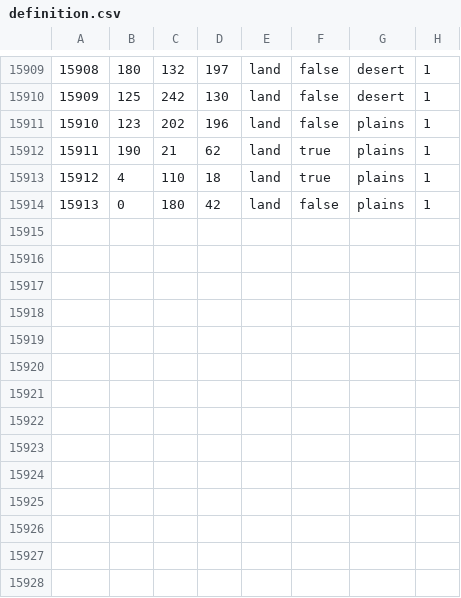
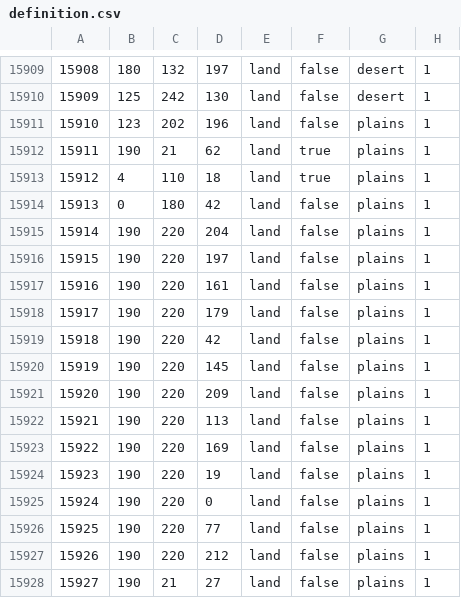
Before and after one commit to AdriianCOE/Azarya, a CSV file: map/definition.csv, drawn as a sheet; only a part is shown, gaps mark what is left out; the diff names each change by its address in the sheet, - before the commit and + after, or states it on an @@ line.

```diff
--- a/map/definition.csv
+++ b/map/definition.csv
+row 15915: 15914 | 190 | 220 | 204 | land | false | plains | 1
+row 15916: 15915 | 190 | 220 | 197 | land | false | plains | 1
+row 15917: 15916 | 190 | 220 | 161 | land | false | plains | 1
+row 15918: 15917 | 190 | 220 | 179 | land | false | plains | 1
+row 15919: 15918 | 190 | 220 | 42 | land | false | plains | 1
+row 15920: 15919 | 190 | 220 | 145 | land | false | plains | 1
+row 15921: 15920 | 190 | 220 | 209 | land | false | plains | 1
+row 15922: 15921 | 190 | 220 | 113 | land | false | plains | 1
+row 15923: 15922 | 190 | 220 | 169 | land | false | plains | 1
+row 15924: 15923 | 190 | 220 | 19 | land | false | plains | 1
+row 15925: 15924 | 190 | 220 | 0 | land | false | plains | 1
+row 15926: 15925 | 190 | 220 | 77 | land | false | plains | 1
+row 15927: 15926 | 190 | 220 | 212 | land | false | plains | 1
+row 15928: 15927 | 190 | 21 | 27 | land | false | plains | 1
```
Also changed, not shown: map/adjacencies.csv, 16 other files.
